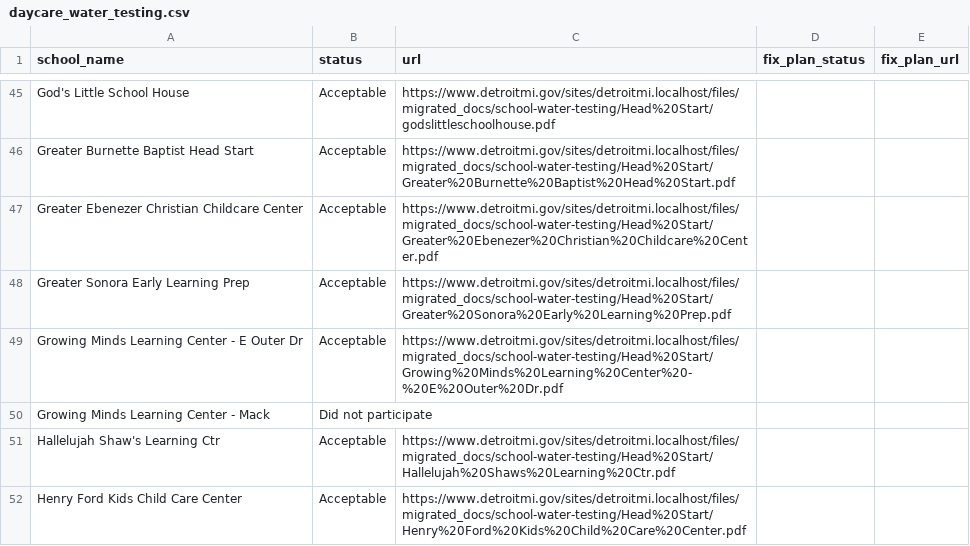
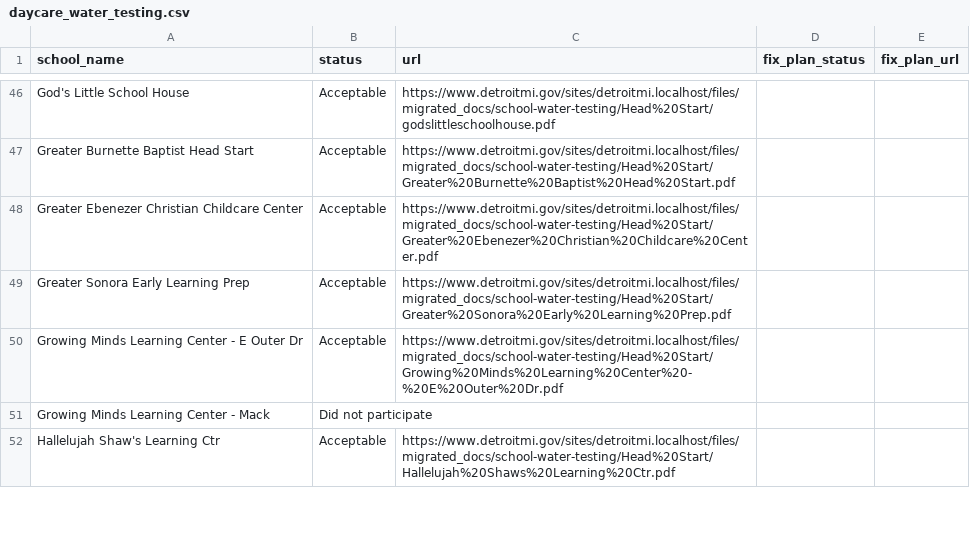
Before and after one commit to CityOfDetroit/website_scripts, a CSV file: automated_web_pages/daycare_water_testing.csv, drawn as a sheet; only a part is shown, gaps mark what is left out; the diff covers the shown part only.

Commit message:
Update day care water testing csv

```diff
--- a/automated_web_pages/daycare_water_testing.csv
+++ b/automated_web_pages/daycare_water_testing.csv
@@ -51,2 +52 @@
 "Hallelujah Shaw's Learning Ctr","Acceptable","https://www.detroitmi.gov/sites/detroitmi.localhost/files/migrated_docs/school-water-testing/Head%20Start/Hallelujah%20Shaws%20Learning%20Ctr.pdf",,
-"Henry Ford Kids Child Care Center","Acceptable","https://www.detroitmi.gov/sites/detroitmi.localhost/files/migrated_docs/school-water-testing/Head%20Start/Henry%20Ford%20Kids%20Child%20Care%20Center.pdf",,
```
Also changed, not shown: 5 added rows and 1 edited cell elsewhere in this file.
